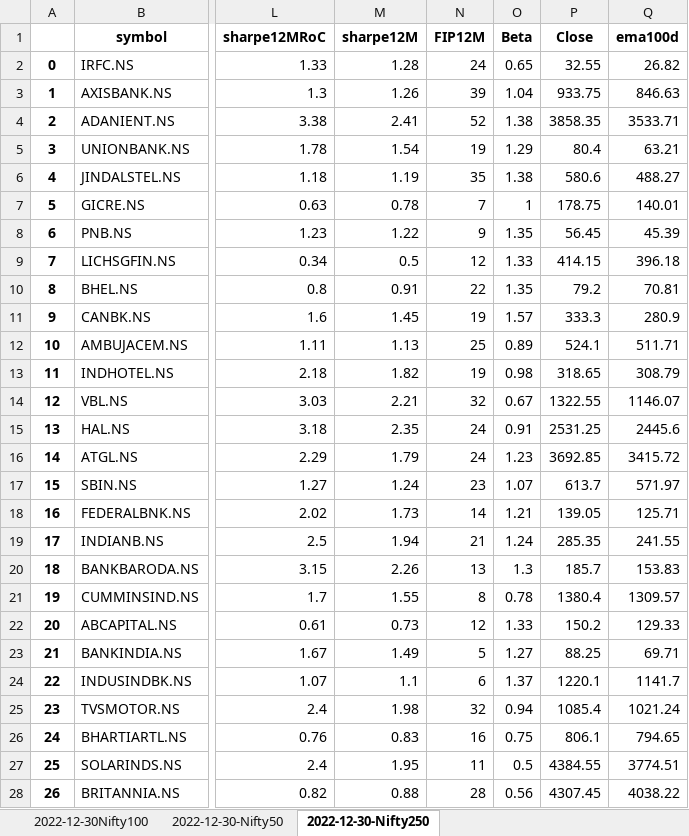
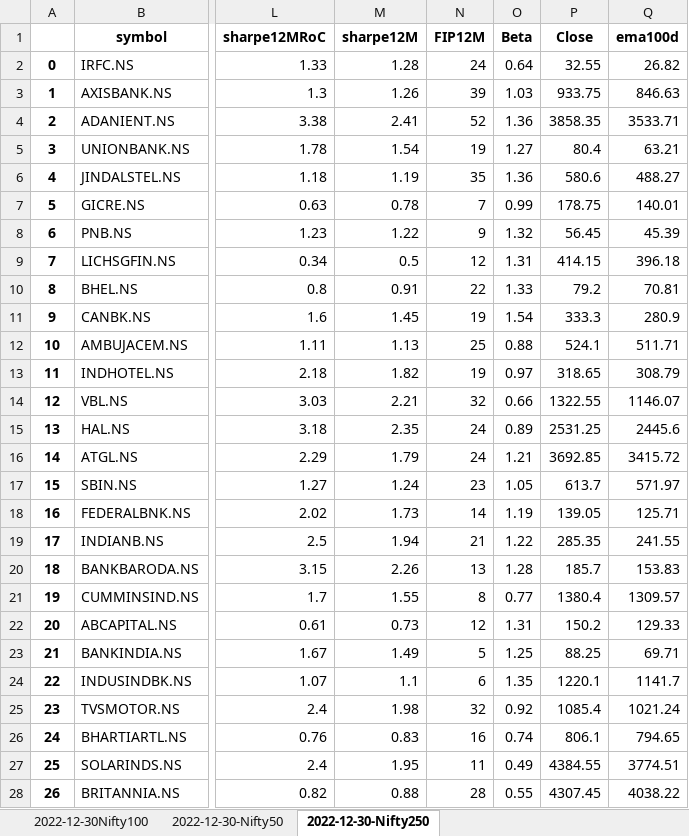
Before and after one commit to mitul19/python-scripts, an Excel workbook: collab/momentumScripts/OutputMonthly/Stocks.xlsx, sheet 2022-12-30-Nifty250, drawn as a sheet; only a part is shown, gaps mark what is left out; values as stored, in another font and other column widths than the file's, no borders; the diff covers the shown part only; the diff names each change by its address in the sheet, - before the commit and + after, or states it on an @@ line.

Commit message:
MomentumFOscriptAdded

```diff
--- a/collab/momentumScripts/OutputMonthly/Stocks.xlsx (sheet 2022-12-30-Nifty250)
+++ b/collab/momentumScripts/OutputMonthly/Stocks.xlsx (sheet 2022-12-30-Nifty250)
-O2 (Beta): 0.65
+O2 (Beta): 0.64
-O3 (Beta): 1.04
+O3 (Beta): 1.03
-O4 (Beta): 1.38
+O4 (Beta): 1.36
-O5 (Beta): 1.29
+O5 (Beta): 1.27
-O6 (Beta): 1.38
+O6 (Beta): 1.36
-O7 (Beta): 1
+O7 (Beta): 0.99
-O8 (Beta): 1.35
+O8 (Beta): 1.32
-O9 (Beta): 1.33
+O9 (Beta): 1.31
-O10 (Beta): 1.35
+O10 (Beta): 1.33
-O11 (Beta): 1.57
+O11 (Beta): 1.54
-O12 (Beta): 0.89
+O12 (Beta): 0.88
-O13 (Beta): 0.98
+O13 (Beta): 0.97
-O14 (Beta): 0.67
+O14 (Beta): 0.66
-O15 (Beta): 0.91
+O15 (Beta): 0.89
-O16 (Beta): 1.23
+O16 (Beta): 1.21
-O17 (Beta): 1.07
+O17 (Beta): 1.05
-O18 (Beta): 1.21
+O18 (Beta): 1.19
-O19 (Beta): 1.24
+O19 (Beta): 1.22
-O20 (Beta): 1.3
+O20 (Beta): 1.28
-O21 (Beta): 0.78
+O21 (Beta): 0.77
-O22 (Beta): 1.33
+O22 (Beta): 1.31
-O23 (Beta): 1.27
+O23 (Beta): 1.25
-O24 (Beta): 1.37
+O24 (Beta): 1.35
-O25 (Beta): 0.94
+O25 (Beta): 0.92
-O26 (Beta): 0.75
+O26 (Beta): 0.74
-O27 (Beta): 0.5
+O27 (Beta): 0.49
-O28 (Beta): 0.56
+O28 (Beta): 0.55
```
Also changed, not shown: 3 edited cells elsewhere in this sheet, 12 other files.
